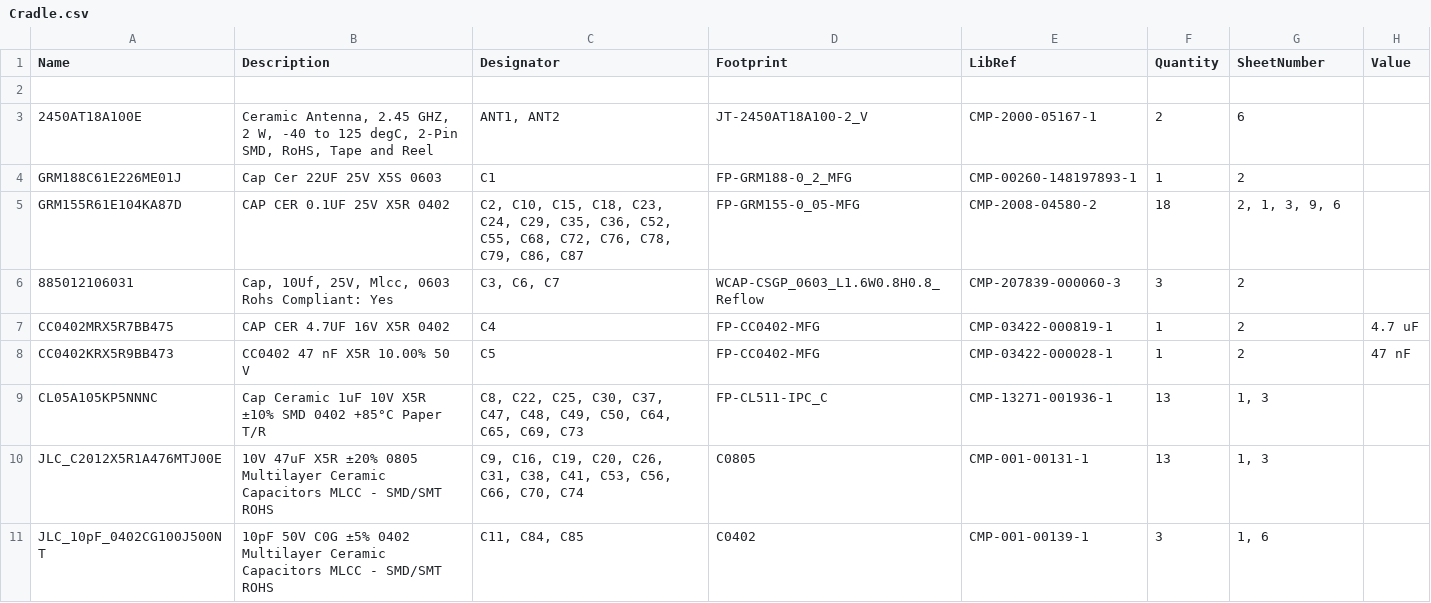
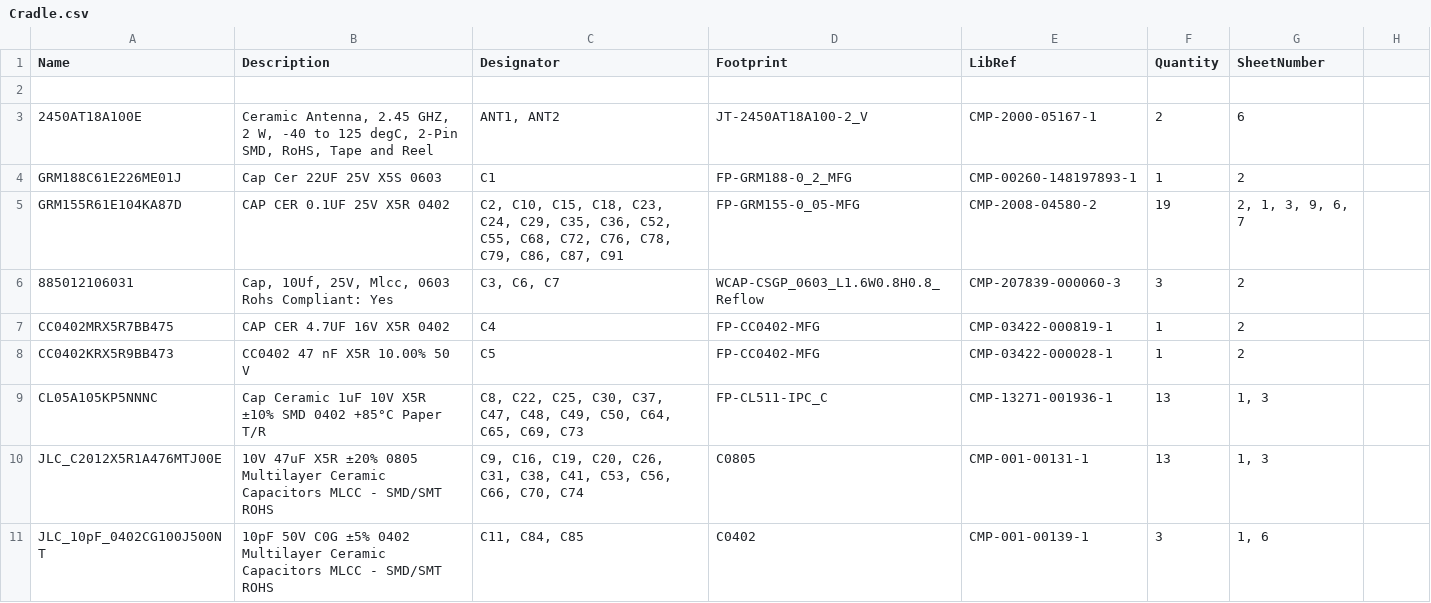
Before and after one commit to lontans/Cradle, a CSV file: cradle_sidecar/data/altium/BOM/Cradle.csv, drawn as a sheet; only a part is shown; the diff covers the shown part only.

Commit message:
beginning storage bringup, completed wireless sheet

```diff
--- a/cradle_sidecar/data/altium/BOM/Cradle.csv
+++ b/cradle_sidecar/data/altium/BOM/Cradle.csv
@@ -1,2 +1,2 @@
-Name,Description,Designator,Footprint,LibRef,Quantity,SheetNumber,Value
+Name,Description,Designator,Footprint,LibRef,Quantity,SheetNumber
 
@@ -5 +5 @@ Name,Description,Designator,Footprint,LibRef,Quantity,SheetNumber,Value
-"GRM155R61E104KA87D","CAP CER 0.1UF 25V X5R 0402","C2, C10, C15, C18, C23, C24, C29, C35, C36, C52, C55, C68, C72, C76, C78, C79, C86, C87","FP-GRM155-0_05-MFG","CMP-2008-04580-2","18","2, 1, 3, 9, 6",""
+"GRM155R61E104KA87D","CAP CER 0.1UF 25V X5R 0402","C2, C10, C15, C18, C23, C24, C29, C35, C36, C52, C55, C68, C72, C76, C78, C79, C86, C87, C91","FP-GRM155-0_05-MFG","CMP-2008-04580-2","19","2, 1, 3, 9, 6, 7"
@@ -7,2 +7,2 @@ Name,Description,Designator,Footprint,LibRef,Quantity,SheetNumber,Value
-"CC0402MRX5R7BB475","CAP CER 4.7UF 16V X5R 0402","C4","FP-CC0402-MFG","CMP-03422-000819-1","1","2","4.7 uF"
-"CC0402KRX5R9BB473","CC0402 47 nF X5R 10.00% 50 V","C5","FP-CC0402-MFG","CMP-03422-000028-1","1","2","47 nF"
+"CC0402MRX5R7BB475","CAP CER 4.7UF 16V X5R 0402","C4","FP-CC0402-MFG","CMP-03422-000819-1","1","2"
+"CC0402KRX5R9BB473","CC0402 47 nF X5R 10.00% 50 V","C5","FP-CC0402-MFG","CMP-03422-000028-1","1","2"
```
Also changed, not shown: 2 added rows and 9 edited cells elsewhere in this file, 28 other files.
